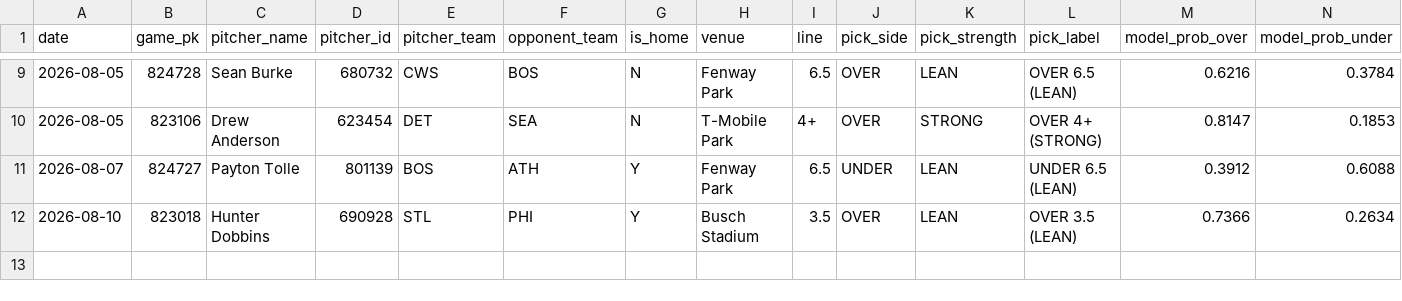
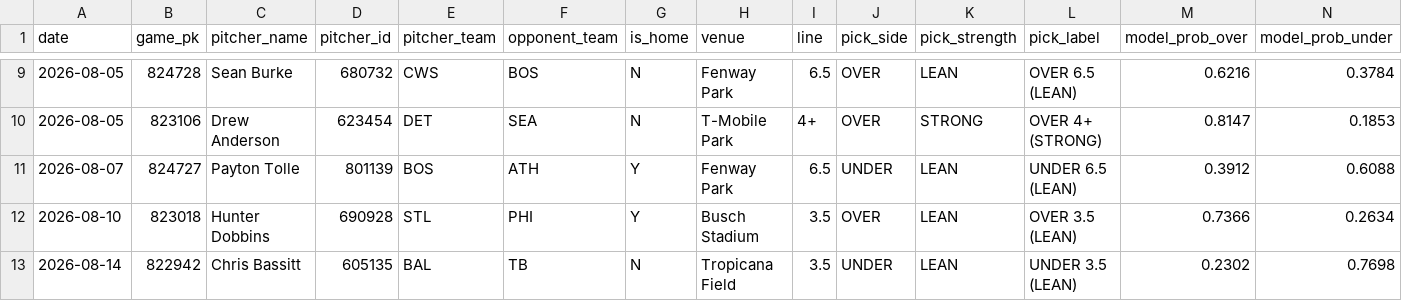
Before and after one commit to joey11600/MLB-Strikeouts, a CSV file: data/picks_2026.csv, drawn as a sheet; only a part is shown, gaps mark what is left out; rows hold the shown columns only; the diff names each change by its address in the sheet, - before the commit and + after, or states it on an @@ line.

```diff
--- a/data/picks_2026.csv
+++ b/data/picks_2026.csv
+row 13: 2026-08-14 | 822942 | Chris Bassitt | 605135 | BAL | TB | N | Tropicana Field | 3.5 | UNDER | LEAN | UNDER 3.5 (LEAN) | 0.2302 | 0.7698
```
Also changed, not shown: data/model_log.csv, 2 other files.
